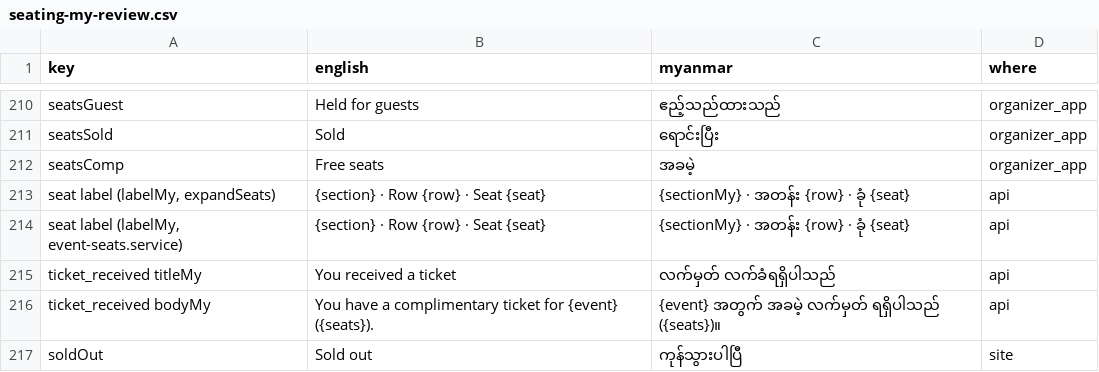
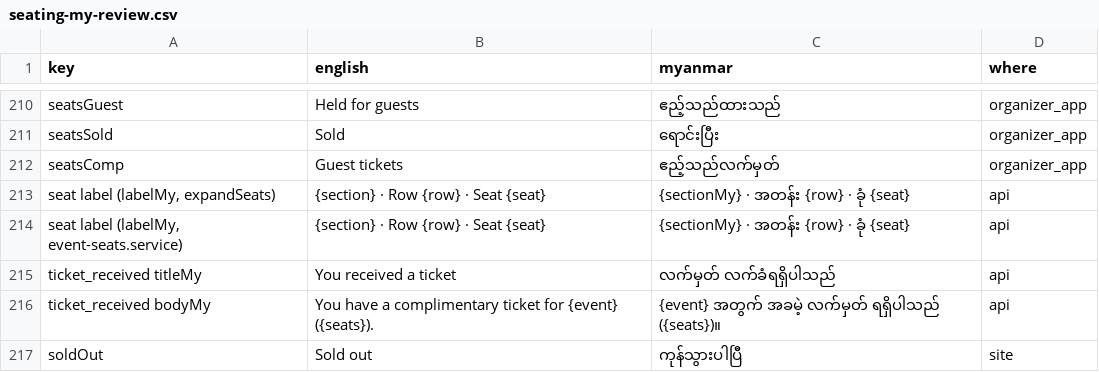
Before and after one commit to redbeegroup/event360, a CSV file: docs/i18n/seating-my-review.csv, drawn as a sheet; only a part is shown, gaps mark what is left out.

```diff
--- a/docs/i18n/seating-my-review.csv
+++ b/docs/i18n/seating-my-review.csv
@@ -211,3 +211,3 @@
 "seatsSold","Sold","ရောင်းပြီး","organizer_app"
-"seatsComp","Free seats","အခမဲ့","organizer_app"
+"seatsComp","Guest tickets","ဧည့်သည်လက်မှတ်","organizer_app"
 "seat label (labelMy, expandSeats)","{section} · Row {row} · Seat {seat}","{sectionMy} · အတန်း {row} · ခုံ {seat}","api"
```
Also changed, not shown: 6 other files.
